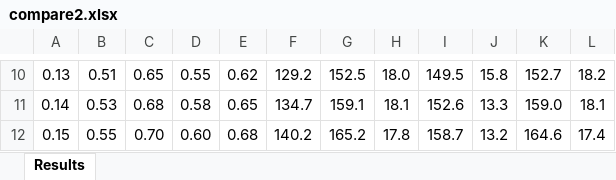
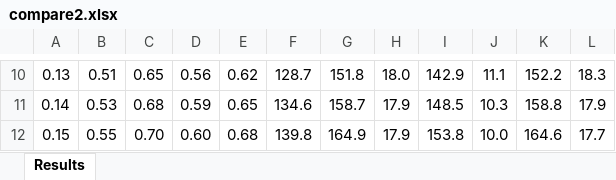
Before and after one commit to Okimimok/Bounds, an Excel workbook: MultipleIP/9x9/compare2.xlsx, sheet Results, drawn as a sheet; only a part is shown, gaps mark what is left out; values as stored, in another font and other column widths than the file's, no borders; the diff covers the shown part only; the diff names each change by its address in the sheet, - before the commit and + after, or states it on an @@ line.

```diff
--- a/MultipleIP/9x9/compare2.xlsx (sheet Results)
+++ b/MultipleIP/9x9/compare2.xlsx (sheet Results)
-D10: 0.55
+D10: 0.56
-F10: 129.2
+F10: 128.7
-G10: 152.5
+G10: 151.8
-I10: 149.5
+I10: 142.9
-J10: 15.8
+J10: 11.1
-K10: 152.7
+K10: 152.2
-L10: 18.2
+L10: 18.3
-D11: 0.58
+D11: 0.59
-F11: 134.7
+F11: 134.6
-G11: 159.1
+G11: 158.7
-H11: 18.1
+H11: 17.9
-I11: 152.6
+I11: 148.5
-J11: 13.3
+J11: 10.3
-K11: 159.0
+K11: 158.8
-L11: 18.1
+L11: 17.9
-F12: 140.2
+F12: 139.8
-G12: 165.2
+G12: 164.9
-H12: 17.8
+H12: 17.9
-I12: 158.7
+I12: 153.8
-J12: 13.2
+J12: 10.0
-L12: 17.4
+L12: 17.7
```
Also changed, not shown: 26 edited cells elsewhere in this sheet, MultipleIP/9x9/compare.xlsx, 35 other files.
